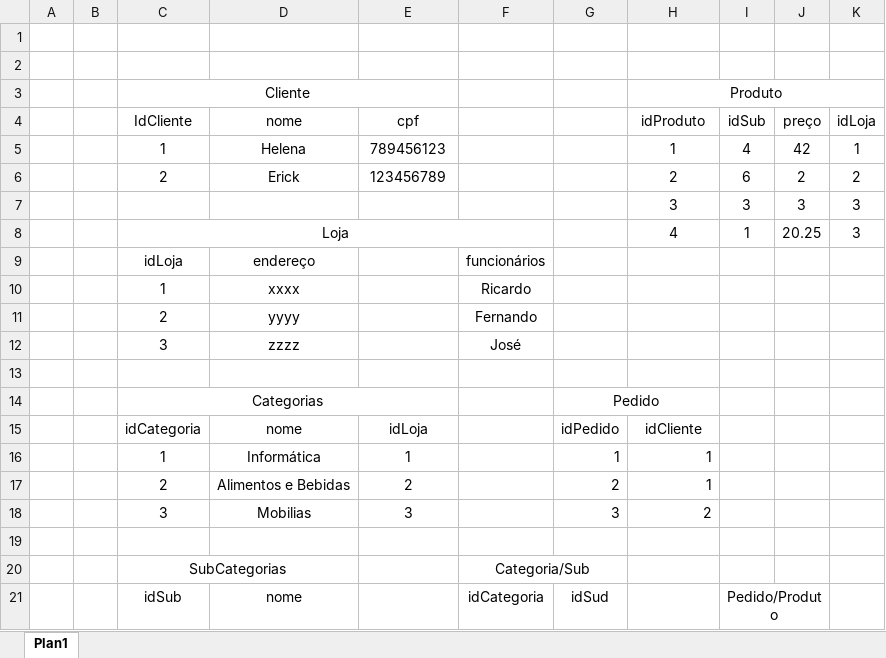
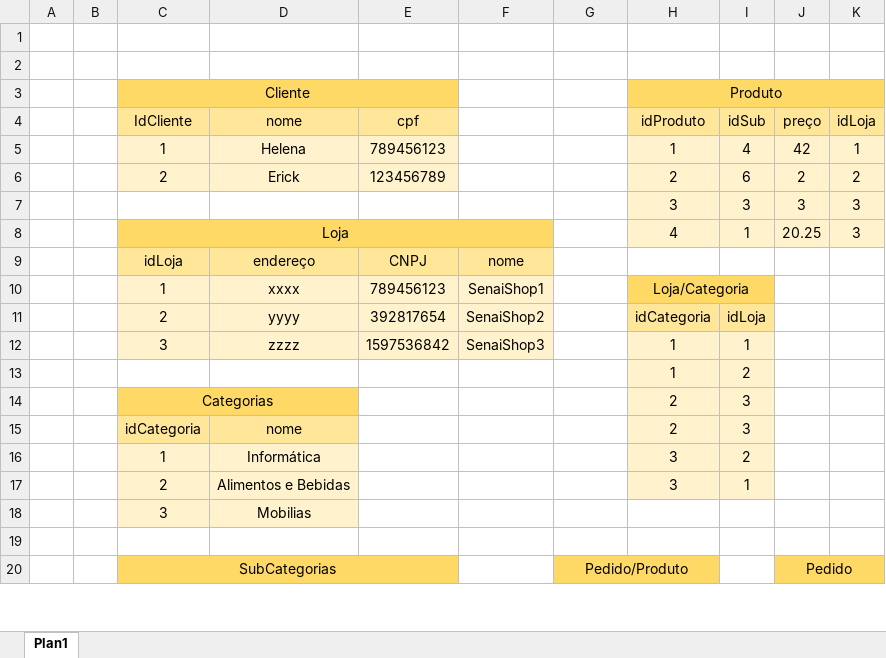
Before and after one commit to amadorsenai/Banco-de-dados---S12T, an Excel workbook: Modelagem - SenaiShop/Excel.xlsx, sheet Plan1, drawn as a sheet; only a part is shown; values as stored, in another font and other column widths than the file's, no borders; removed rows and columns are numbered as before the commit, all else as after; the diff covers the shown part only; the diff names each change by its address in the sheet, - before the commit and + after, or states it on an @@ line.

```diff
--- a/Modelagem - SenaiShop/Excel.xlsx (sheet Plan1)
+++ b/Modelagem - SenaiShop/Excel.xlsx (sheet Plan1)
-C3:E3 fill: none
+C3:E3 fill: #FFD966
-H3:K3 fill: none
+H3:K3 fill: #FFD966
-C4:E4 fill: none
+C4:E4 fill: #FFE699
-H4:K4 fill: none
+H4:K4 fill: #FFE699
-C5:E6 fill: none
+C5:E6 fill: #FFF2CC
-H5:K8 fill: none
+H5:K8 fill: #FFF2CC
-C8:F8 fill: none
+C8:F8 fill: #FFD966
-C9:F9 fill: none
+C9:F9 fill: #FFE699
-E9 (cpf): (empty)
+E9 (cpf): CNPJ
-F9: funcionários
+F9: nome
-row 10:  |  | 1 | xxxx |  | Ricardo
-row 11:  |  | 2 | yyyy |  | Fernando
-row 12:  |  | 3 | zzzz |  | José
+row 10:  |  | 1 | xxxx | 789456123 | SenaiShop1 |  | Loja/Categoria
+row 11:  |  | 2 | yyyy | 392817654 | SenaiShop2 |  | idCategoria | idLoja
+row 12:  |  | 3 | zzzz | 1597536842 | SenaiShop3 |  | 1 | 1
+row 13:  |  |  |  |  |  |  | 1 | 2
+row 14:  |  | Categorias |  |  |  |  | 2 | 3
+row 15:  |  | idCategoria | nome |  |  |  | 2 | 3
+row 16:  |  | 1 | Informática |  |  |  | 3 | 2
+row 17:  |  | 2 | Alimentos e Bebidas |  |  |  | 3 | 1
+row 18:  |  | 3 | Mobilias
-row 14:  |  | Categorias |  |  |  | Pedido
-row 15:  |  | idCategoria | nome | idLoja |  | idPedido | idCliente
-row 16:  |  | 1 | Informática | 1 |  | 1 | 1
-row 17:  |  | 2 | Alimentos e Bebidas | 2 |  | 2 | 1
-row 18:  |  | 3 | Mobilias | 3 |  | 3 | 2
-row 20: (empty)
+row 20:  |  | SubCategorias |  |  |  | Pedido/Produto |  |  | Pedido
-C20:E20 fill: none
+C20:E20 fill: #FFD966
+C20:E20 merged
-G20:H20 fill: none
+G20:H20 fill: #FFD966
+G20:H20 merged
-J20:K20 fill: none
+J20:K20 fill: #FFD966
+J20:K20 merged
-row 20:  |  | SubCategorias |  |  | Categoria/Sub
-row 21:  |  | idSub | nome |  | idCategoria | idSud |  | Pedido/Produto
```
Also changed, not shown: 7 added rows and 6 removed rows elsewhere in this sheet, Modelagem - Locadora/Excel.xlsx, Modelagem - PcClinics/Ecxel.xlsx, 5 other files.
